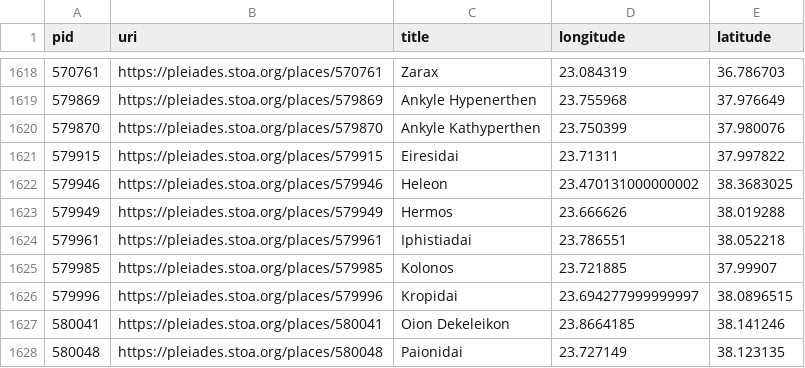
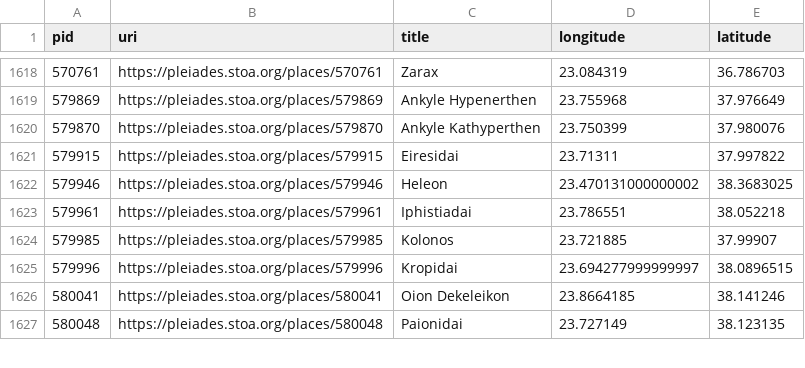
Before and after one commit to isawnyu/pleiades.datasets, a CSV file: data/data_quality/unelaborated_places.csv, drawn as a sheet; only a part is shown, gaps mark what is left out; the diff names each change by its address in the sheet, - before the commit and + after, or states it on an @@ line.

```diff
--- a/data/data_quality/unelaborated_places.csv
+++ b/data/data_quality/unelaborated_places.csv
-row 1623: 579949 | https://pleiades.stoa.org/places/579949 | Hermos | 23.666626 | 38.019288
```
Also changed, not shown: data/data_quality/bad_place_type.csv, 4 other files.
